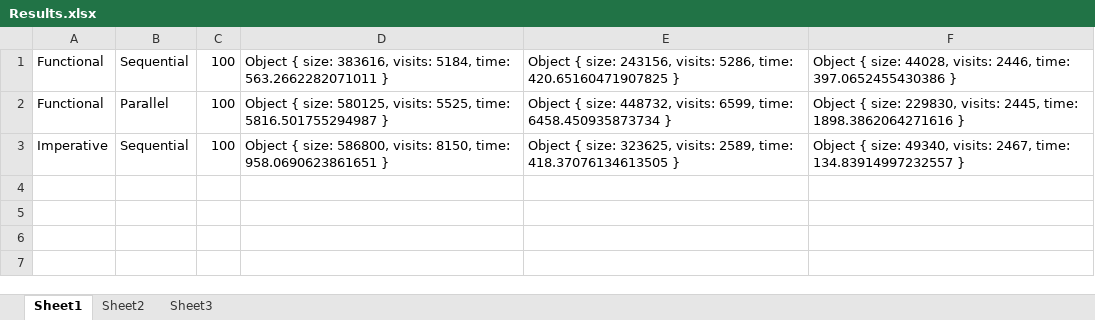
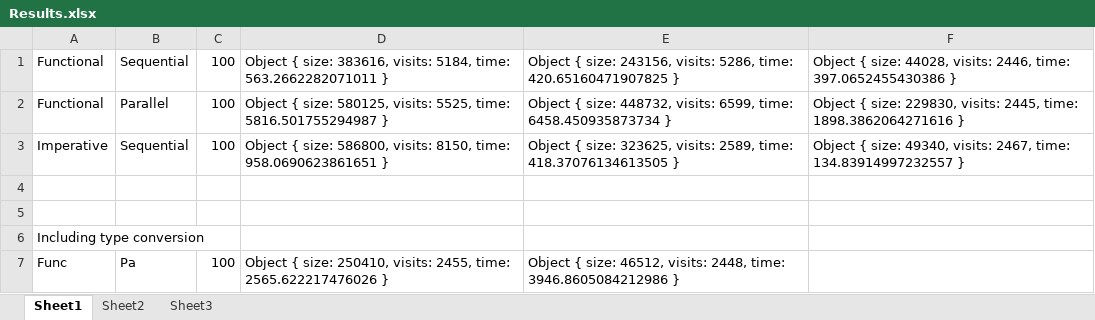
Before and after one commit to sruti-s-ragavan/ParallelJS, an Excel workbook: spirale/Results.xlsx, sheet Sheet1, drawn as a sheet; values as stored, in another font and other column widths than the file's, no borders; the diff names each change by its address in the sheet, - before the commit and + after, or states it on an @@ line.

```diff
--- a/spirale/Results.xlsx (sheet Sheet1)
+++ b/spirale/Results.xlsx (sheet Sheet1)
+row 4: (empty)
+row 5: (empty)
+row 6: Including type conversion
+row 7: Func | Pa | 100 | Object { size: 250410, visits: 2455, time: 2565.622217476026 } | Object { size: 46512, visits: 2448, time: 3946.8605084212986 }
```
Also changed, not shown: 1 other file.
